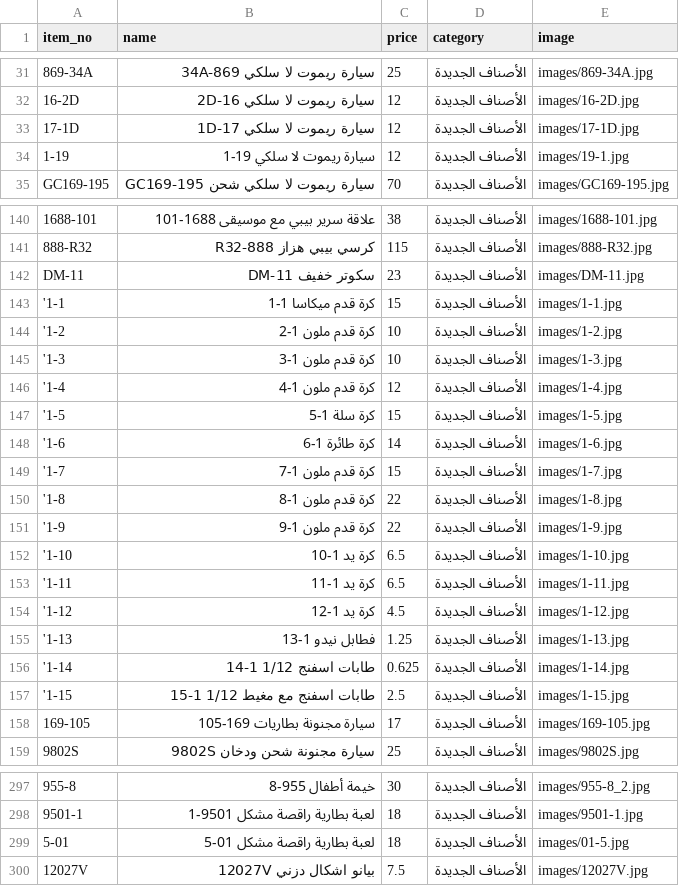
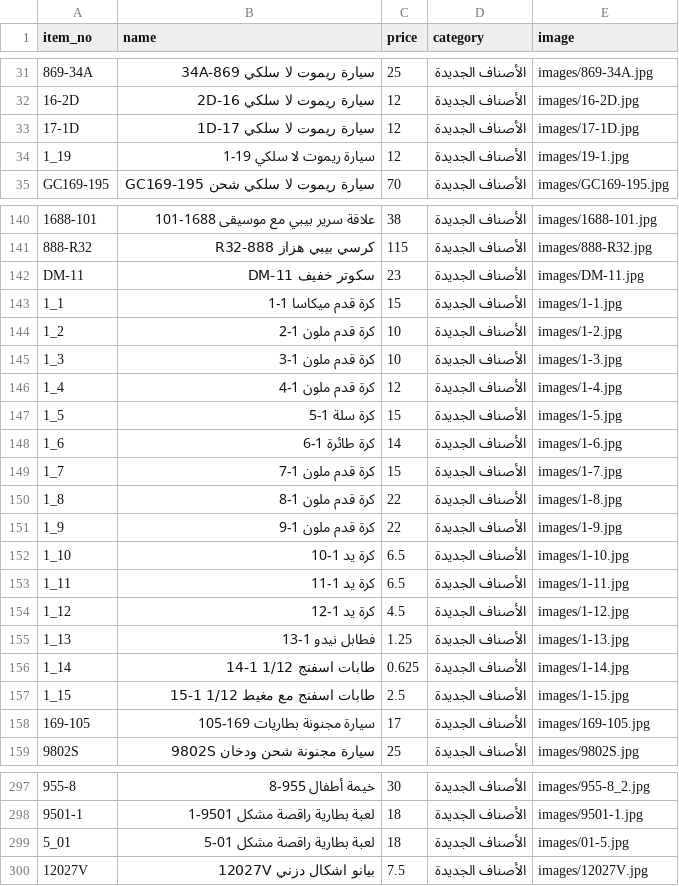
Before and after one commit to samerhamdi/emdaditems2, a CSV file: products.csv, drawn as a sheet; only a part is shown, gaps mark what is left out; the diff names each change by its address in the sheet, - before the commit and + after, or states it on an @@ line.

Commit message:
Update products.csv

```diff
--- a/products.csv
+++ b/products.csv
-A34 (item_no): 1-19
+A34 (item_no): 1_19
-A143 (item_no): '1-1
+A143 (item_no): 1_1
-A144 (item_no): '1-2
+A144 (item_no): 1_2
-A145 (item_no): '1-3
+A145 (item_no): 1_3
-A146 (item_no): '1-4
+A146 (item_no): 1_4
-A147 (item_no): '1-5
+A147 (item_no): 1_5
-A148 (item_no): '1-6
+A148 (item_no): 1_6
-A149 (item_no): '1-7
+A149 (item_no): 1_7
-A150 (item_no): '1-8
+A150 (item_no): 1_8
-A151 (item_no): '1-9
+A151 (item_no): 1_9
-A152 (item_no): '1-10
+A152 (item_no): 1_10
-A153 (item_no): '1-11
+A153 (item_no): 1_11
-A154 (item_no): '1-12
+A154 (item_no): 1_12
-A155 (item_no): '1-13
+A155 (item_no): 1_13
-A156 (item_no): '1-14
+A156 (item_no): 1_14
-A157 (item_no): '1-15
+A157 (item_no): 1_15
-A299 (item_no): 5-01
+A299 (item_no): 5_01
```
